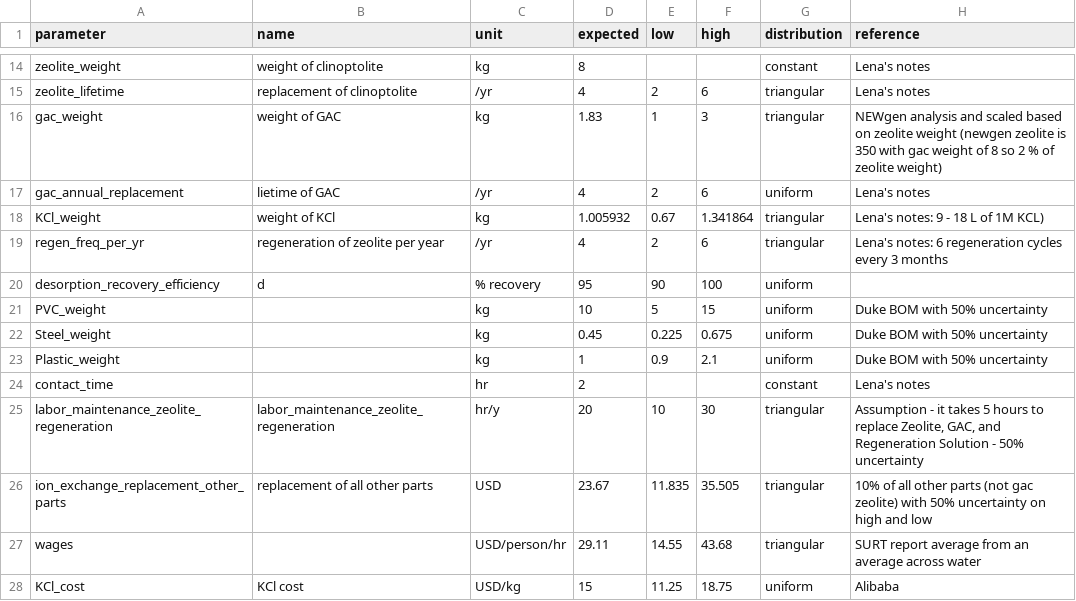
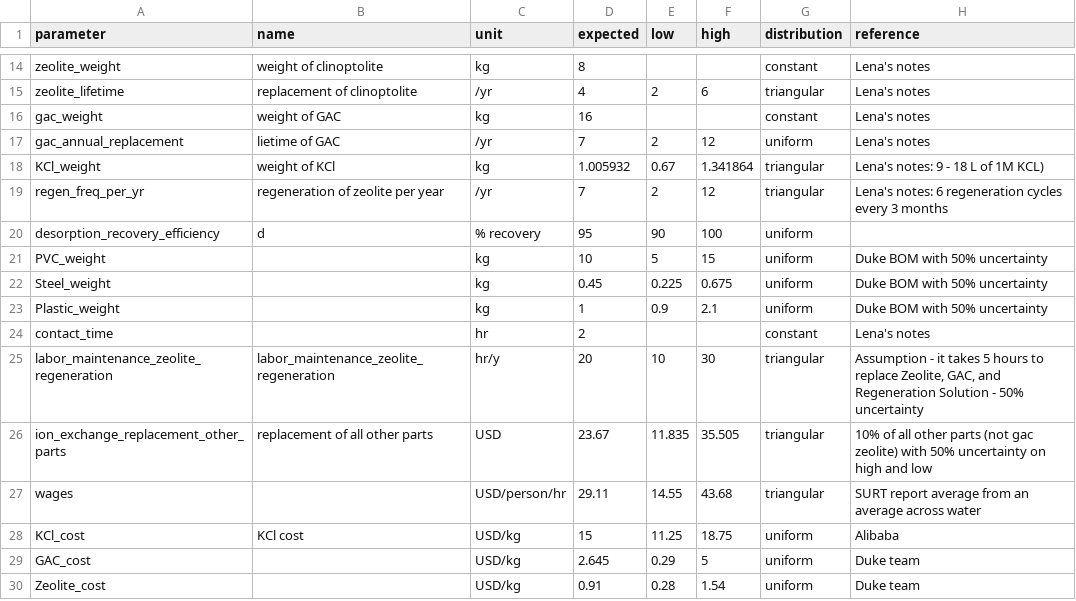
Before and after one commit to QSD-Group/QSDsan, a CSV file: qsdsan/data/sanunit_data/_ion_exchange_reclaimer.csv, drawn as a sheet; only a part is shown, gaps mark what is left out.

```diff
--- a/qsdsan/data/sanunit_data/_ion_exchange_reclaimer.csv
+++ b/qsdsan/data/sanunit_data/_ion_exchange_reclaimer.csv
@@ -15,6 +15,6 @@ zeolite_weight,weight of clinoptolite,kg,8,,,constant,Lena's notes
 zeolite_lifetime,replacement of clinoptolite,/yr,4,2,6,triangular,Lena's notes
-gac_weight,weight of GAC,kg,1.83,1,3,triangular,NEWgen analysis and scaled based on zeolite weight (newgen zeolite is 350 with gac weight of 8 so 2 % of zeolite weight)
-gac_annual_replacement,lietime of GAC,/yr,4,2,6,uniform,Lena's notes
+gac_weight,weight of GAC,kg,16,,,constant,Lena's notes
+gac_annual_replacement,lietime of GAC,/yr,7,2,12,uniform,Lena's notes
 KCl_weight,weight of KCl,kg,1.005932,0.67,1.341864,triangular,Lena's notes: 9 - 18 L of 1M KCL)
-regen_freq_per_yr,regeneration of zeolite per year,/yr,4,2,6,triangular,Lena's notes: 6 regeneration cycles every 3 months
+regen_freq_per_yr,regeneration of zeolite per year,/yr,7,2,12,triangular,Lena's notes: 6 regeneration cycles every 3 months
 desorption_recovery_efficiency,d,% recovery,95,90,100,uniform,
@@ -28 +28,3 @@ wages,,USD/person/hr,29.11,14.55,43.68,triangular,SURT report average from an av
 KCl_cost,KCl cost,USD/kg,15,11.25,18.75,uniform,Alibaba
+GAC_cost,,USD/kg,2.645,0.29,5,uniform,Duke team
+Zeolite_cost,,USD/kg,0.91,0.28,1.54,uniform,Duke team
```
Also changed, not shown: qsdsan/data/sanunit_data/_ECR_reclaimer.csv, 8 other files.
